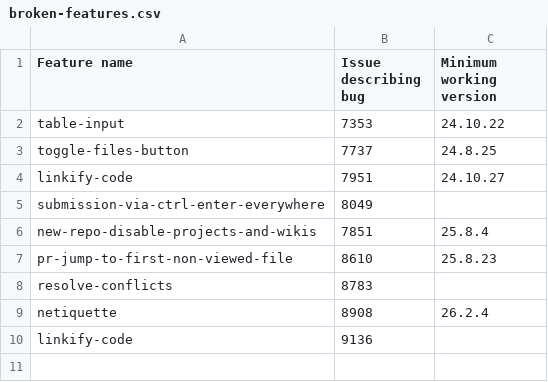
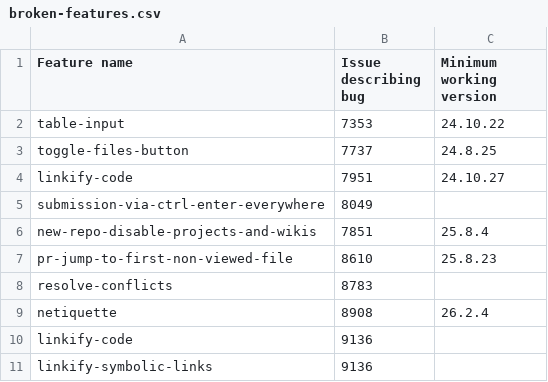
Before and after one commit to refined-github/yolo, a CSV file: broken-features.csv, drawn as a sheet.

Commit message:
`linkify-symbolic-links` disable feature
https://github.com/refined-github/refined-github/issues/9136

```diff
--- a/broken-features.csv
+++ b/broken-features.csv
@@ -10 +10,2 @@ netiquette,8908,26.2.4
 linkify-code,9136,
+linkify-symbolic-links,9136,
```
